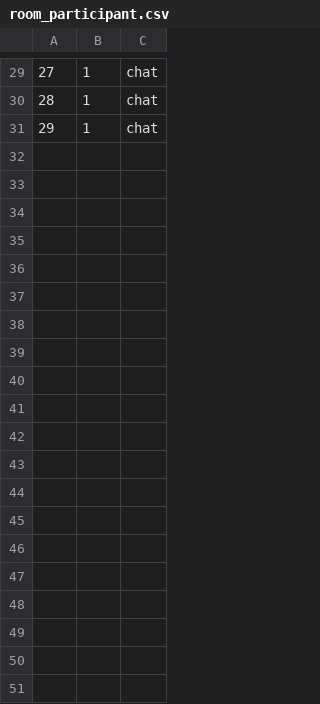
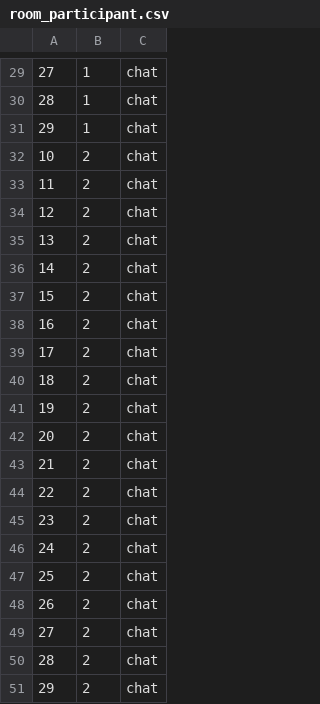
Before and after one commit to MGS15/TRANSCENDENCE, a CSV file: backend/prisma/seed/csv/room_participant.csv, drawn as a sheet; only a part is shown, gaps mark what is left out.

```diff
--- a/backend/prisma/seed/csv/room_participant.csv
+++ b/backend/prisma/seed/csv/room_participant.csv
@@ -31 +31,21 @@
 29,1,chat
+10,2,chat
+11,2,chat
+12,2,chat
+13,2,chat
+14,2,chat
+15,2,chat
+16,2,chat
+17,2,chat
+18,2,chat
+19,2,chat
+20,2,chat
+21,2,chat
+22,2,chat
+23,2,chat
+24,2,chat
+25,2,chat
+26,2,chat
+27,2,chat
+28,2,chat
+29,2,chat
```
Also changed, not shown: 17 other files.
